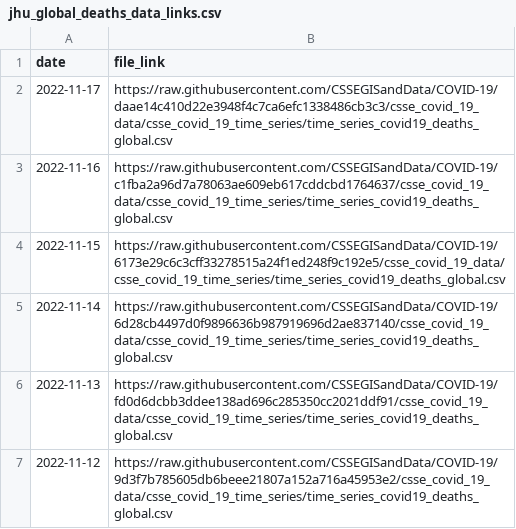
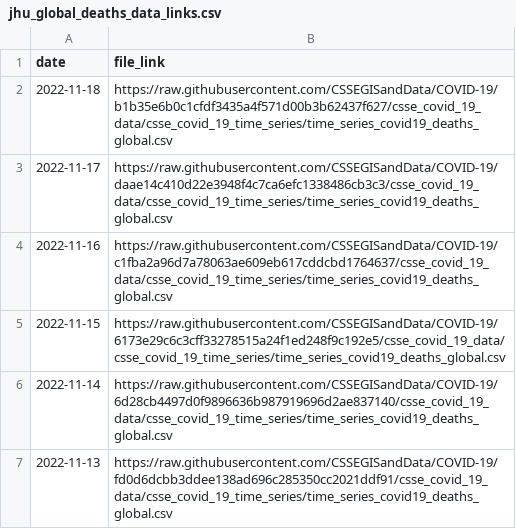
Before and after one commit to reichlab/covidData, a CSV file: data/jhu_global_deaths_data_links.csv, drawn as a sheet; only a part is shown; the shorter side is filled out with more unchanged rows.

```diff
--- a/data/jhu_global_deaths_data_links.csv
+++ b/data/jhu_global_deaths_data_links.csv
@@ -1,2 +1,3 @@
 "date","file_link"
+2022-11-18,"https://raw.githubusercontent.com/CSSEGISandData/COVID-19/b1b35e6b0c1cfdf3435a4f571d00b3b62437f627/csse_covid_19_data/csse_covid_19_time_series/time_series_covid19_deaths_global.csv"
 2022-11-17,"https://raw.githubusercontent.com/CSSEGISandData/COVID-19/daae14c410d22e3948f4c7ca6efc1338486cb3c3/csse_covid_19_data/csse_covid_19_time_series/time_series_covid19_deaths_global.csv"
```
Also changed, not shown: data/jhu_global_cases_data_links.csv, data/jhu_us_cases_data_links.csv, 1 other file.
